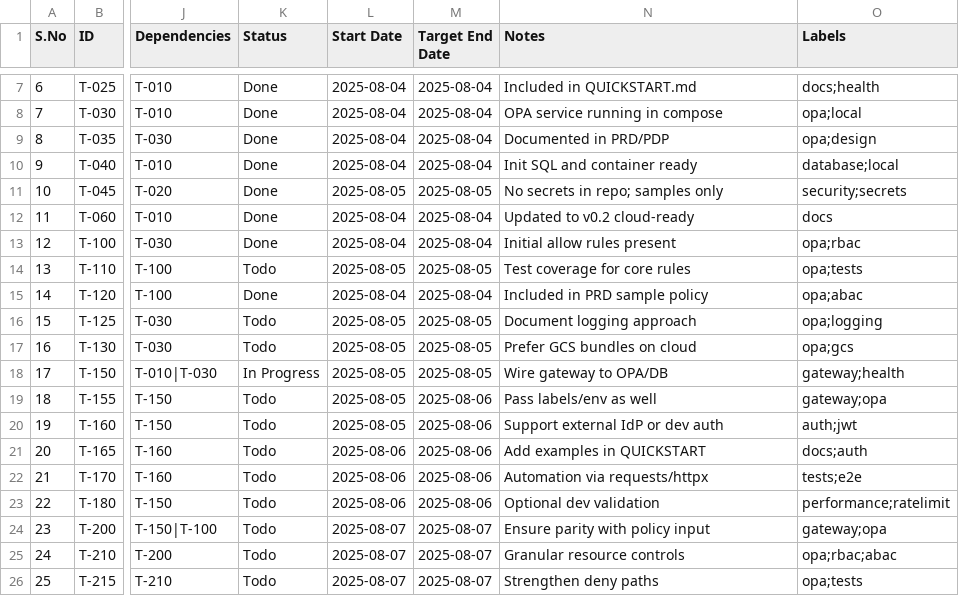
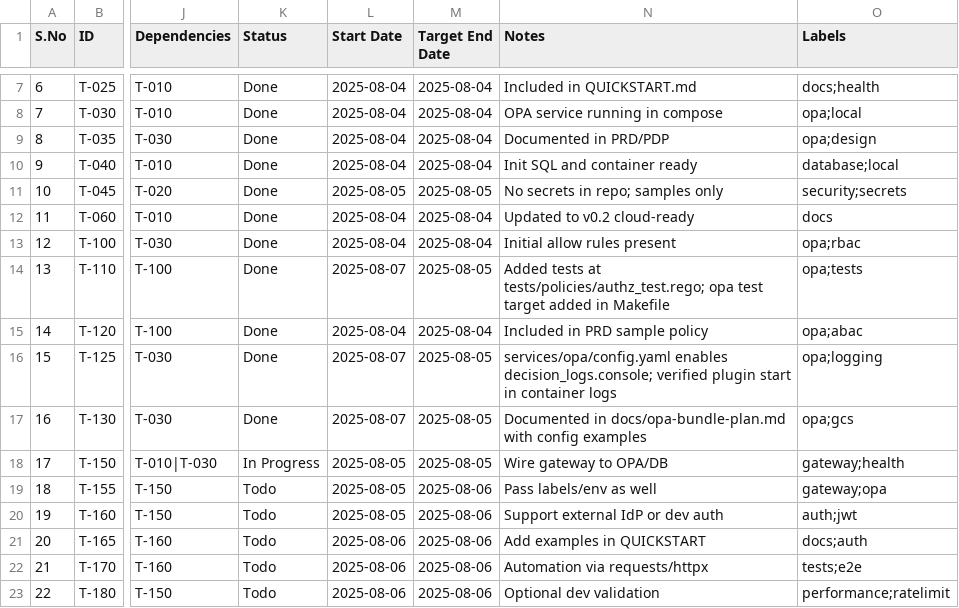
Before and after one commit to jaideepbir/mcp-gateway-base, a CSV file: docs/task-tracker.csv, drawn as a sheet; only a part is shown, gaps mark what is left out; the shorter side is filled out with more unchanged rows; the diff names each change by its address in the sheet, - before the commit and + after, or states it on an @@ line.

Commit message:
chore(scaffold): add OPA tests, decision logs config, bundle plan, Makefile and compose for policy dev; update task tracker and checkpoint [T-110][T-125][T-130]

```diff
--- a/docs/task-tracker.csv
+++ b/docs/task-tracker.csv
-K14 (Status): Todo
+K14 (Status): Done
-L14 (Start Date): 2025-08-05
+L14 (Start Date): 2025-08-07
-N14 (Notes): Test coverage for core rules
+N14 (Notes): Added tests at tests/policies/authz_test.rego; opa test target added in Makefile
-K16:K17 (Status): Todo
+K16:K17 (Status): Done
-L16:L17 (Start Date): 2025-08-05
+L16:L17 (Start Date): 2025-08-07
-N16 (Notes): Document logging approach
+N16 (Notes): services/opa/config.yaml enables decision_logs.console; verified plugin start in container logs
-N17 (Notes): Prefer GCS bundles on cloud
+N17 (Notes): Documented in docs/opa-bundle-plan.md with config examples
```
Also changed, not shown: 5 other files.
